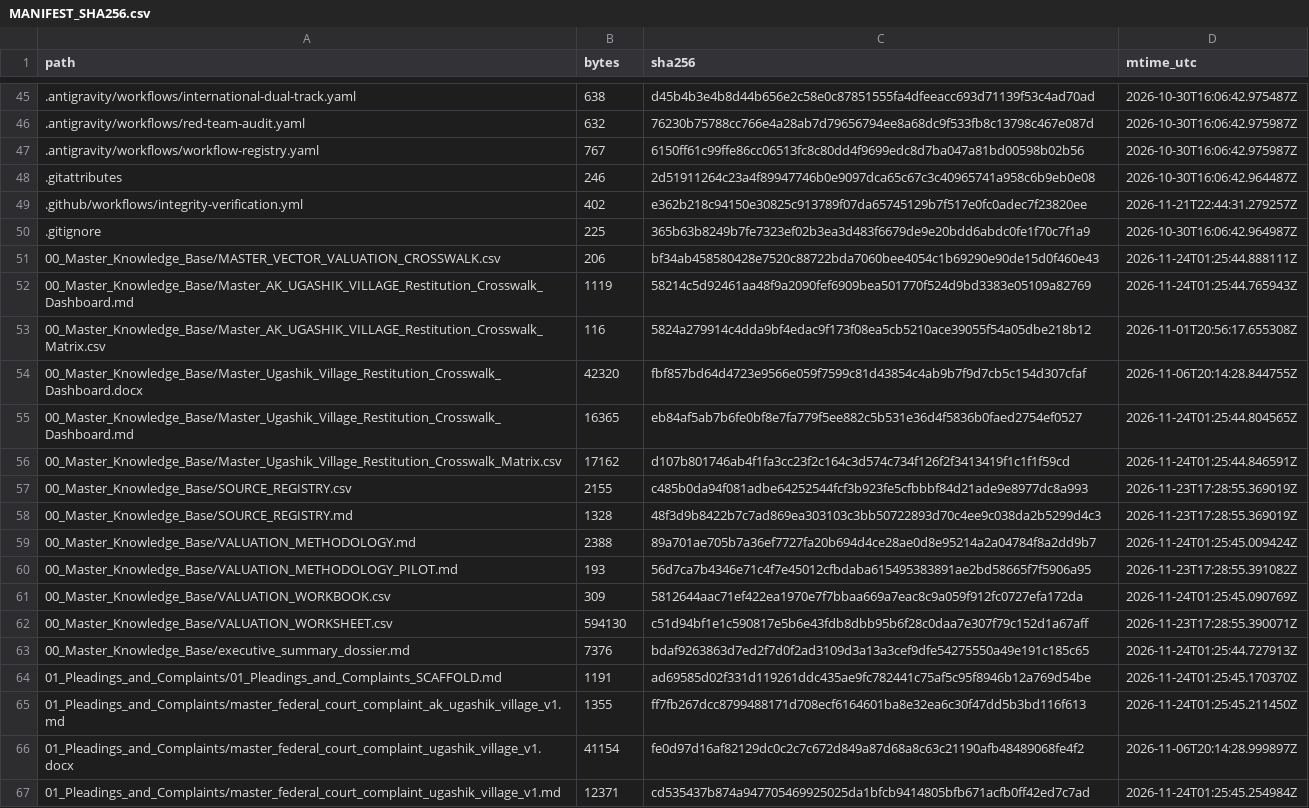
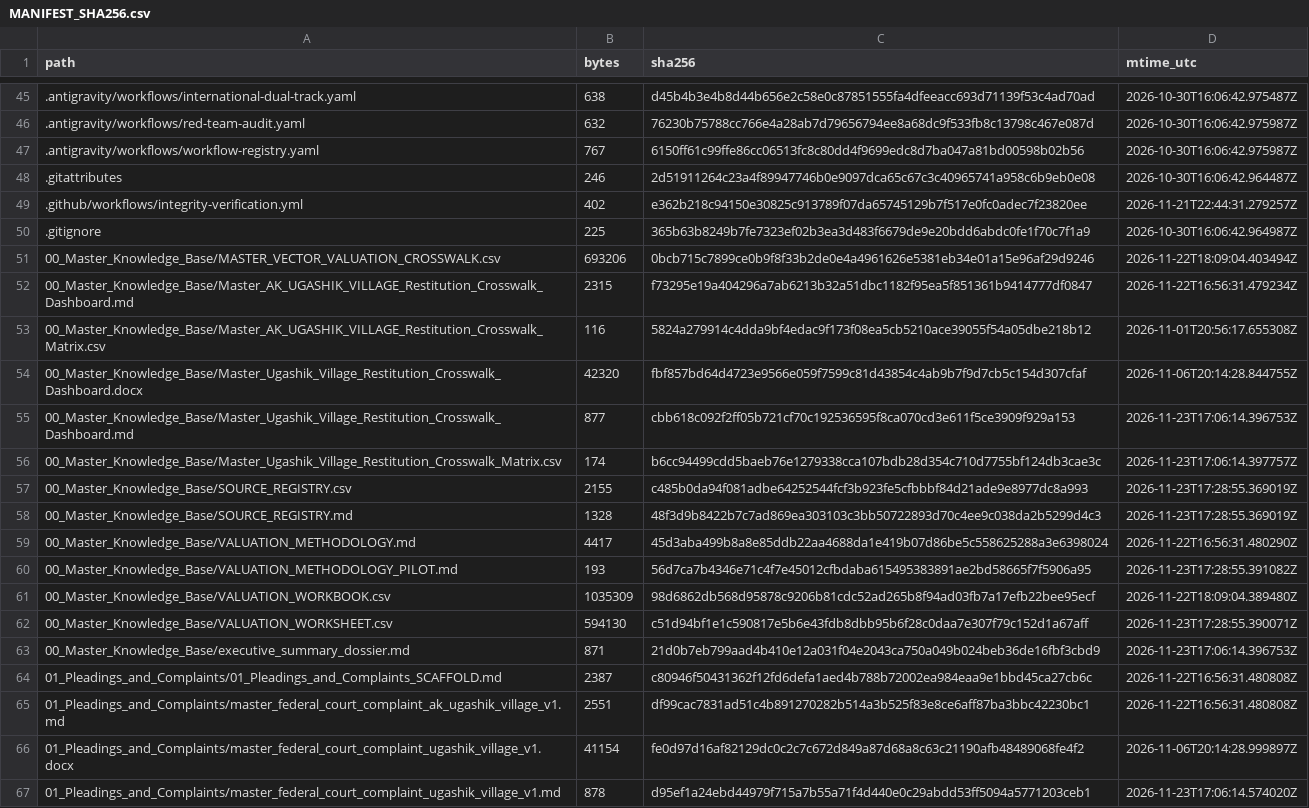
Before and after one commit to GlobalRestitutionAlliance/turtle-island-us-ak-ugashik-village-master-litigation, a CSV file: 99_Archives_and_Manifests/MANIFEST_SHA256.csv, drawn as a sheet; only a part is shown, gaps mark what is left out; the diff covers the shown part only.

```diff
--- a/99_Archives_and_Manifests/MANIFEST_SHA256.csv
+++ b/99_Archives_and_Manifests/MANIFEST_SHA256.csv
@@ -50,18 +50,18 @@ path,bytes,sha256,mtime_utc
 .gitignore,225,365b63b8249b7fe7323ef02b3ea3d483f6679de9e20bdd6abdc0fe1f70c7f1a9,2026-10-30T16:06:42.964987Z
-00_Master_Knowledge_Base/MASTER_VECTOR_VALUATION_CROSSWALK.csv,206,bf34ab458580428e7520c88722bda7060bee4054c1b69290e90de15d0f460e43,2026-11-24T01:25:44.888111Z
-00_Master_Knowledge_Base/Master_AK_UGASHIK_VILLAGE_Restitution_Crosswalk_Dashboard.md,1119,58214c5d92461aa48f9a2090fef6909bea501770f524d9bd3383e05109a82769,2026-11-24T01:25:44.765943Z
+00_Master_Knowledge_Base/MASTER_VECTOR_VALUATION_CROSSWALK.csv,693206,0bcb715c7899ce0b9f8f33b2de0e4a4961626e5381eb34e01a15e96af29d9246,2026-11-22T18:09:04.403494Z
+00_Master_Knowledge_Base/Master_AK_UGASHIK_VILLAGE_Restitution_Crosswalk_Dashboard.md,2315,f73295e19a404296a7ab6213b32a51dbc1182f95ea5f851361b9414777df0847,2026-11-22T16:56:31.479234Z
 00_Master_Knowledge_Base/Master_AK_UGASHIK_VILLAGE_Restitution_Crosswalk_Matrix.csv,116,5824a279914c4dda9bf4edac9f173f08ea5cb5210ace39055f54a05dbe218b12,2026-11-01T20:56:17.655308Z
 00_Master_Knowledge_Base/Master_Ugashik_Village_Restitution_Crosswalk_Dashboard.docx,42320,fbf857bd64d4723e9566e059f7599c81d43854c4ab9b7f9d7cb5c154d307cfaf,2026-11-06T20:14:28.844755Z
-00_Master_Knowledge_Base/Master_Ugashik_Village_Restitution_Crosswalk_Dashboard.md,16365,eb84af5ab7b6fe0bf8e7fa779f5ee882c5b531e36d4f5836b0faed2754ef0527,2026-11-24T01:25:44.804565Z
-00_Master_Knowledge_Base/Master_Ugashik_Village_Restitution_Crosswalk_Matrix.csv,17162,d107b801746ab4f1fa3cc23f2c164c3d574c734f126f2f3413419f1c1f1f59cd,2026-11-24T01:25:44.846591Z
+00_Master_Knowledge_Base/Master_Ugashik_Village_Restitution_Crosswalk_Dashboard.md,877,cbb618c092f2ff05b721cf70c192536595f8ca070cd3e611f5ce3909f929a153,2026-11-23T17:06:14.396753Z
+00_Master_Knowledge_Base/Master_Ugashik_Village_Restitution_Crosswalk_Matrix.csv,174,b6cc94499cdd5baeb76e1279338cca107bdb28d354c710d7755bf124db3cae3c,2026-11-23T17:06:14.397757Z
 00_Master_Knowledge_Base/SOURCE_REGISTRY.csv,2155,c485b0da94f081adbe64252544fcf3b923fe5cfbbbf84d21ade9e8977dc8a993,2026-11-23T17:28:55.369019Z
 00_Master_Knowledge_Base/SOURCE_REGISTRY.md,1328,48f3d9b8422b7c7ad869ea303103c3bb50722893d70c4ee9c038da2b5299d4c3,2026-11-23T17:28:55.369019Z
-00_Master_Knowledge_Base/VALUATION_METHODOLOGY.md,2388,89a701ae705b7a36ef7727fa20b694d4ce28ae0d8e95214a2a04784f8a2dd9b7,2026-11-24T01:25:45.009424Z
+00_Master_Knowledge_Base/VALUATION_METHODOLOGY.md,4417,45d3aba499b8a8e85ddb22aa4688da1e419b07d86be5c558625288a3e6398024,2026-11-22T16:56:31.480290Z
 00_Master_Knowledge_Base/VALUATION_METHODOLOGY_PILOT.md,193,56d7ca7b4346e71c4f7e45012cfbdaba615495383891ae2bd58665f7f5906a95,2026-11-23T17:28:55.391082Z
-00_Master_Knowledge_Base/VALUATION_WORKBOOK.csv,309,5812644aac71ef422ea1970e7f7bbaa669a7eac8c9a059f912fc0727efa172da,2026-11-24T01:25:45.090769Z
+00_Master_Knowledge_Base/VALUATION_WORKBOOK.csv,1035309,98d6862db568d95878c9206b81cdc52ad265b8f94ad03fb7a17efb22bee95ecf,2026-11-22T18:09:04.389480Z
 00_Master_Knowledge_Base/VALUATION_WORKSHEET.csv,594130,c51d94bf1e1c590817e5b6e43fdb8dbb95b6f28c0daa7e307f79c152d1a67aff,2026-11-23T17:28:55.390071Z
-00_Master_Knowledge_Base/executive_summary_dossier.md,7376,bdaf9263863d7ed2f7d0f2ad3109d3a13a3cef9dfe54275550a49e191c185c65,2026-11-24T01:25:44.727913Z
-01_Pleadings_and_Complaints/01_Pleadings_and_Complaints_SCAFFOLD.md,1191,ad69585d02f331d119261ddc435ae9fc782441c75af5c95f8946b12a769d54be,2026-11-24T01:25:45.170370Z
-01_Pleadings_and_Complaints/master_federal_court_complaint_ak_ugashik_village_v1.md,1355,ff7fb267dcc8799488171d708ecf6164601ba8e32ea6c30f47dd5b3bd116f613,2026-11-24T01:25:45.211450Z
+00_Master_Knowledge_Base/executive_summary_dossier.md,871,21d0b7eb799aad4b410e12a031f04e2043ca750a049b024beb36de16fbf3cbd9,2026-11-23T17:06:14.396753Z
+01_Pleadings_and_Complaints/01_Pleadings_and_Complaints_SCAFFOLD.md,2387,c80946f50431362f12fd6defa1aed4b788b72002ea984eaa9e1bbd45ca27cb6c,2026-11-22T16:56:31.480808Z
+01_Pleadings_and_Complaints/master_federal_court_complaint_ak_ugashik_village_v1.md,2551,df99cac7831ad51c4b891270282b514a3b525f83e8ce6aff87ba3bbc42230bc1,2026-11-22T16:56:31.480808Z
 01_Pleadings_and_Complaints/master_federal_court_complaint_ugashik_village_v1.docx,41154,fe0d97d16af82129dc0c2c7c672d849a87d68a8c63c21190afb48489068fe4f2,2026-11-06T20:14:28.999897Z
-01_Pleadings_and_Complaints/master_federal_court_complaint_ugashik_village_v1.md,12371,cd535437b874a947705469925025da1bfcb9414805bfb671acfb0ff42ed7c7ad,2026-11-24T01:25:45.254984Z
+01_Pleadings_and_Complaints/master_federal_court_complaint_ugashik_village_v1.md,878,d95ef1a24ebd44979f715a7b55a71f4d440e0c29abdd53ff5094a5771203ceb1,2026-11-23T17:06:14.574020Z
```
Also changed, not shown: 80 edited cells elsewhere in this file, 37 other files.
